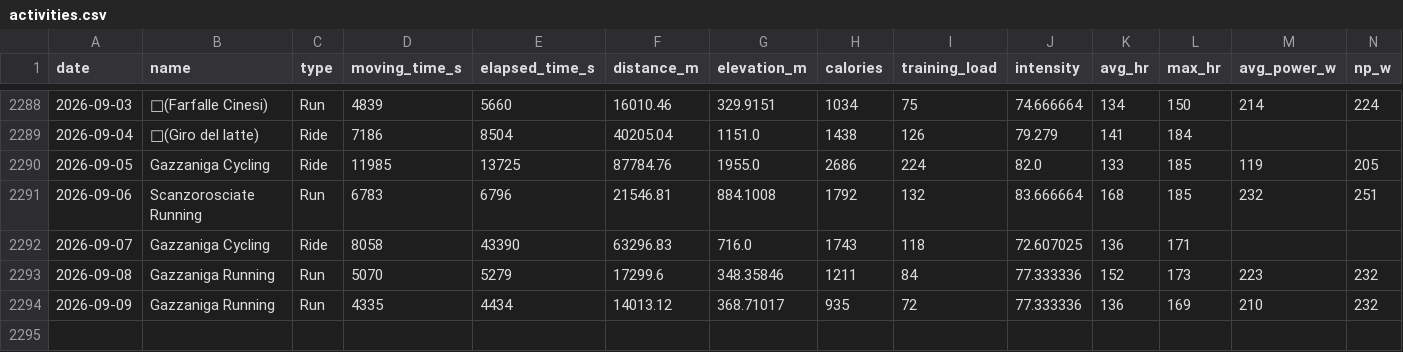
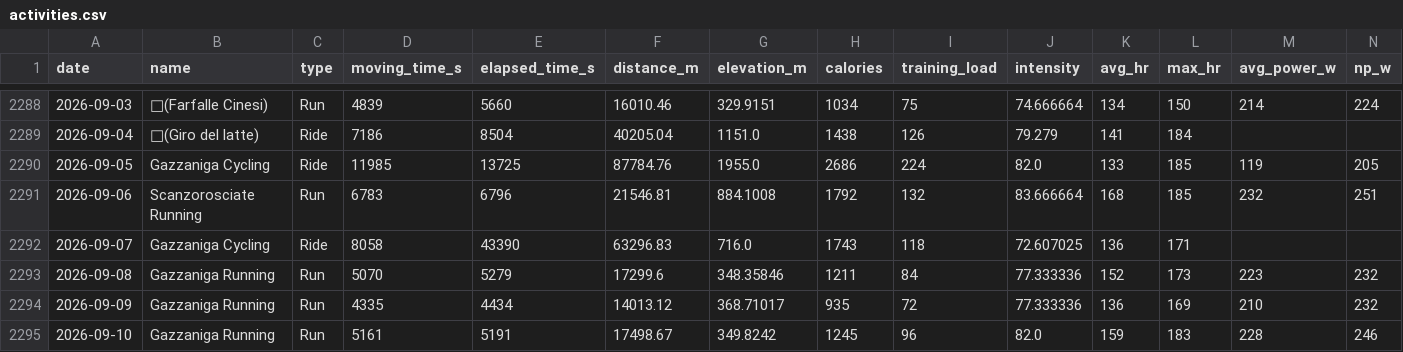
Before and after one commit to micmer-git/micmer-git.github.io, a CSV file: tools/food/data/activities.csv, drawn as a sheet; only a part is shown, gaps mark what is left out.

```diff
--- a/tools/food/data/activities.csv
+++ b/tools/food/data/activities.csv
@@ -2294 +2294,2 @@ date,name,type,moving_time_s,elapsed_time_s,distance_m,elevation_m,calories,trai
 2026-09-09,Gazzaniga Running,Run,4335,4434,14013.12,368.71017,935,72,77.333336,136,169,210,232
+2026-09-10,Gazzaniga Running,Run,5161,5191,17498.67,349.8242,1245,96,82.0,159,183,228,246
```
Also changed, not shown: vita/cibo/data/metabolismo.csv, vita/cibo/data/nutrition.csv, 3 other files.
